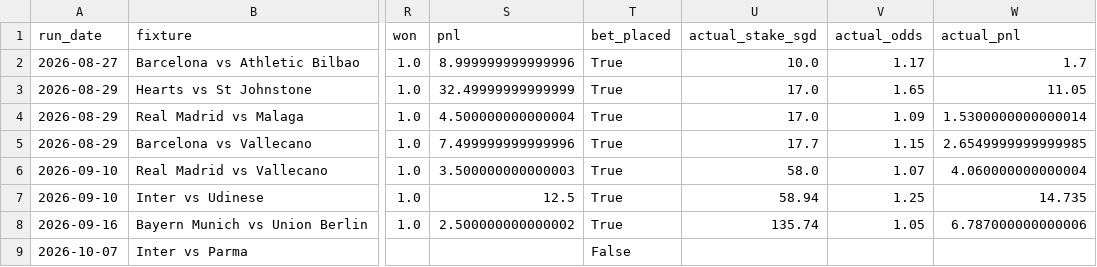
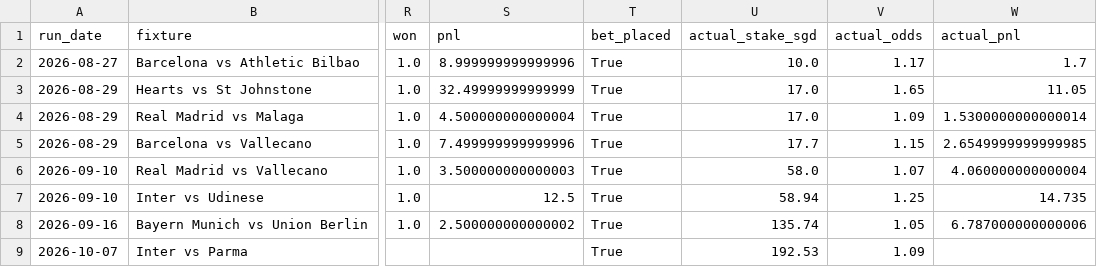
Before and after one commit to quantarram/quant-regime-research, a CSV file: notebooks/football_betting/output/qualifying_log.csv, drawn as a sheet; only a part is shown, gaps mark what is left out; the diff names each change by its address in the sheet, - before the commit and + after, or states it on an @@ line.

```diff
--- a/notebooks/football_betting/output/qualifying_log.csv
+++ b/notebooks/football_betting/output/qualifying_log.csv
-T9 (bet_placed): False
+T9 (bet_placed): True
-U9 (actual_stake_sgd): (empty)
+U9 (actual_stake_sgd): 192.53
-V9 (actual_odds): (empty)
+V9 (actual_odds): 1.09
```
